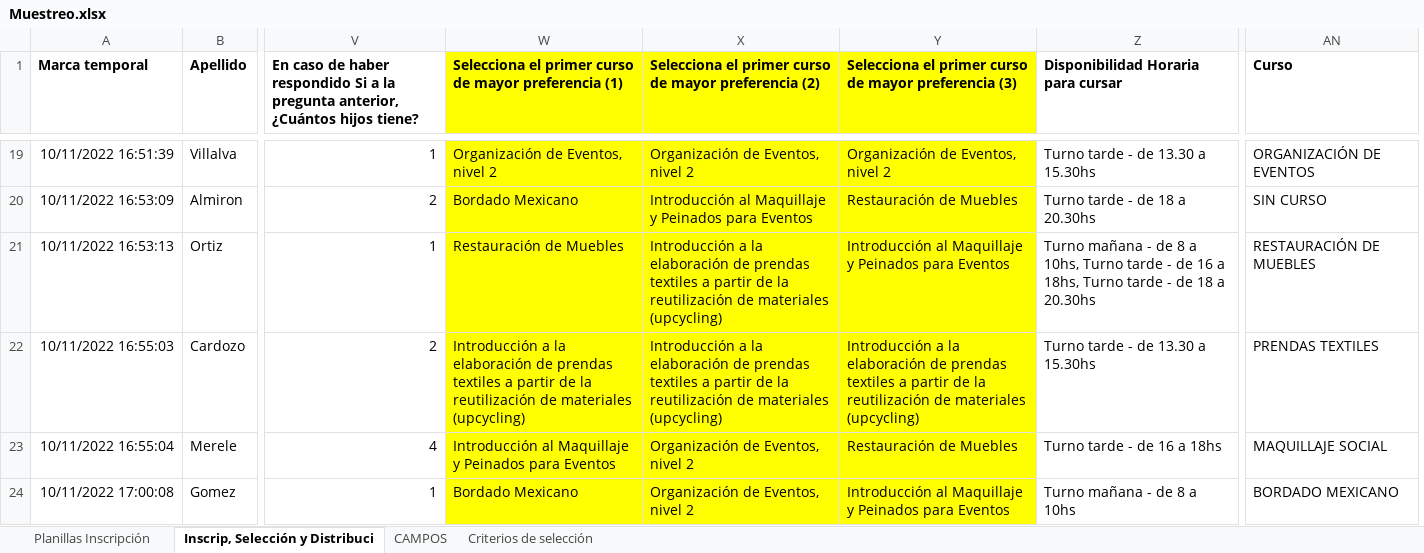
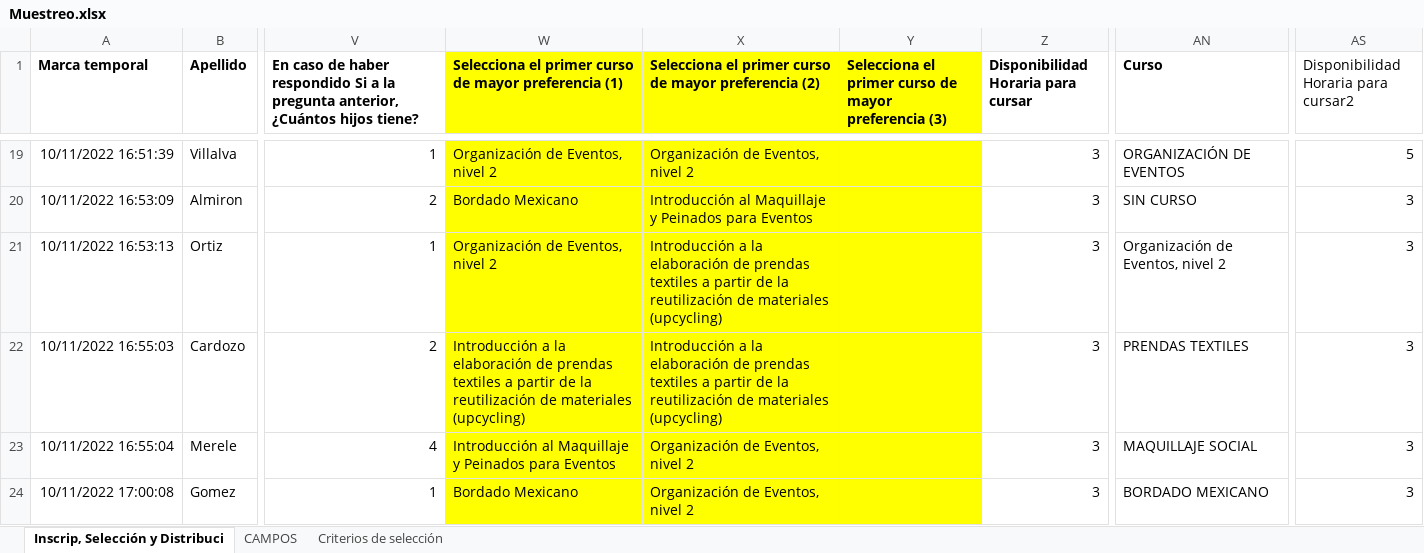
Before and after one commit to FGEGitHub/Back-loging, an Excel workbook: src/cargadepersonas/Muestreo.xlsx, sheet Inscrip, Selección y Distribuci, drawn as a sheet; only a part is shown, gaps mark what is left out; values as stored, in another font and other column widths than the file's, no borders; removed rows and columns are numbered as before the commit, all else as after; the diff covers the shown part only; the diff names each change by its address in the sheet, - before the commit and + after, or states it on an @@ line.

Commit message:
correcction de inscripciones

```diff
--- a/src/cargadepersonas/Muestreo.xlsx (sheet Inscrip, Selección y Distribuci)
+++ b/src/cargadepersonas/Muestreo.xlsx (sheet Inscrip, Selección y Distribuci)
-sheet tab: Planillas Inscripción
-column Y, row 1: Selecciona el primer curso de mayor preferencia (3); rows 19-24: Organización de Eventos, nivel 2 | Restauración de Muebles | Introducción al Maquillaje y Peinados para Eventos | Introducción a la elaboración de prendas textiles a partir de la reutilización de materiales (upcycling) | Restauración de Muebles | Introducción al Maquillaje y Peinados para Eventos
-column Z, row 1: Disponibilidad Horaria para cursar; rows 19-24: Turno tarde - de 13.30 a 15.30hs | Turno tarde - de 18 a 20.30hs | Turno mañana - de 8 a 10hs, Turno tarde - de 16 a 18hs, Turno tarde - de 18 a 20.30hs | Turno tarde - de 13.30 a 15.30hs | Turno tarde - de 16 a 18hs | Turno mañana - de 8 a 10hs
+column Y, row 1: Selecciona el primer curso de mayor preferencia (3)
+column Z, row 1: Disponibilidad Horaria para cursar; rows 19-24: all 3
+column AS, row 1: Disponibilidad Horaria para cursar2; rows 19-24: 5 | 3 | 3 | 3 | 3 | 3
-W21: Restauración de Muebles
+W21: Organización de Eventos, nivel 2
-AN21 (Curso): RESTAURACIÓN DE MUEBLES
+AN21 (Curso): Organización de Eventos, nivel 2
```
Also changed, not shown: 41 edited cells elsewhere in this sheet, sheet Criterios de selección, 5 other files.
